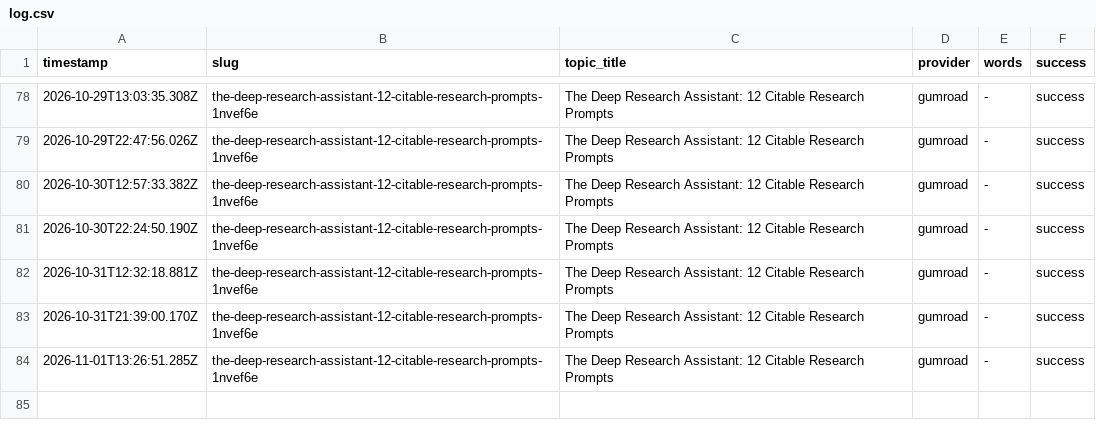
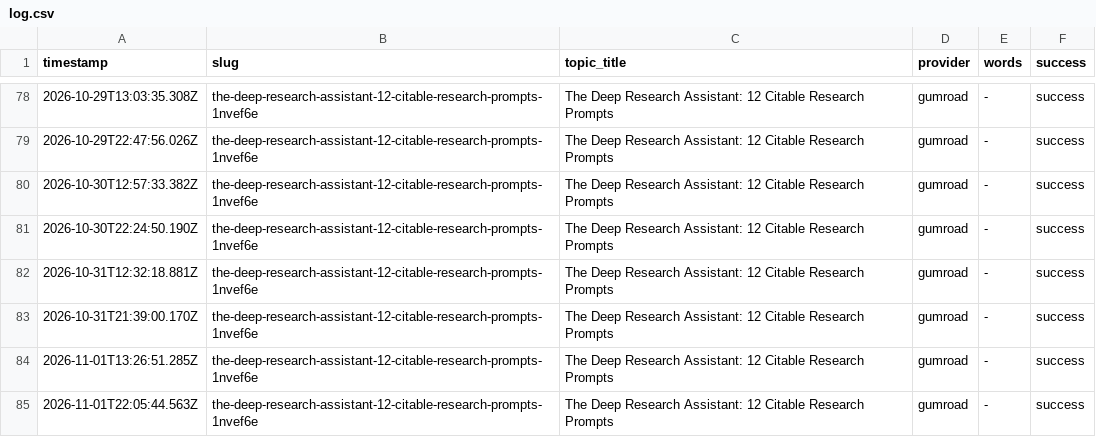
Before and after one commit to haxno2004-wq/aitoollab-autopilot, a CSV file: state/labstore/log.csv, drawn as a sheet; only a part is shown, gaps mark what is left out.

```diff
--- a/state/labstore/log.csv
+++ b/state/labstore/log.csv
@@ -84 +84,2 @@ timestamp,slug,topic_title,provider,words,success
 2026-11-01T13:26:51.285Z,the-deep-research-assistant-12-citable-research-prompts-1nvef6e,The Deep Research Assistant: 12 Citable Research Prompts,gumroad,-,success
+2026-11-01T22:05:44.563Z,the-deep-research-assistant-12-citable-research-prompts-1nvef6e,The Deep Research Assistant: 12 Citable Research Prompts,gumroad,-,success
```
Also changed, not shown: 1 other file.
